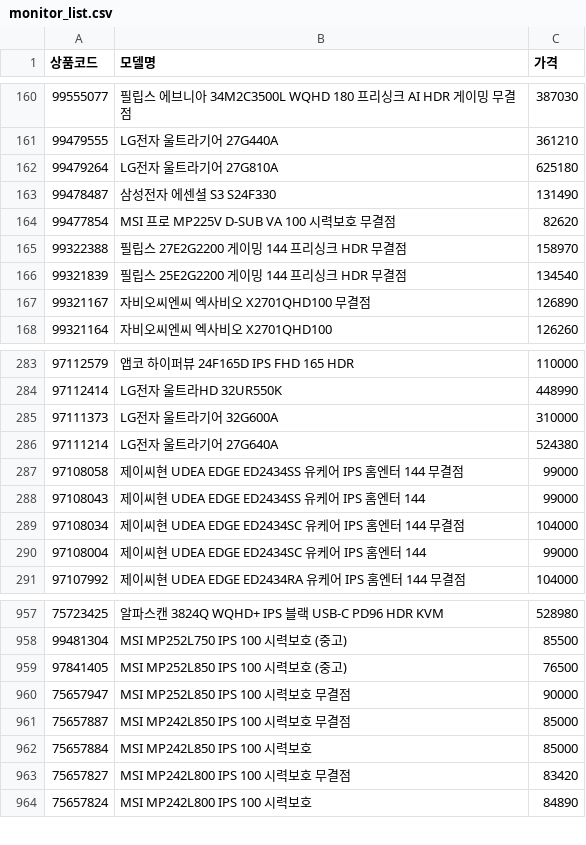
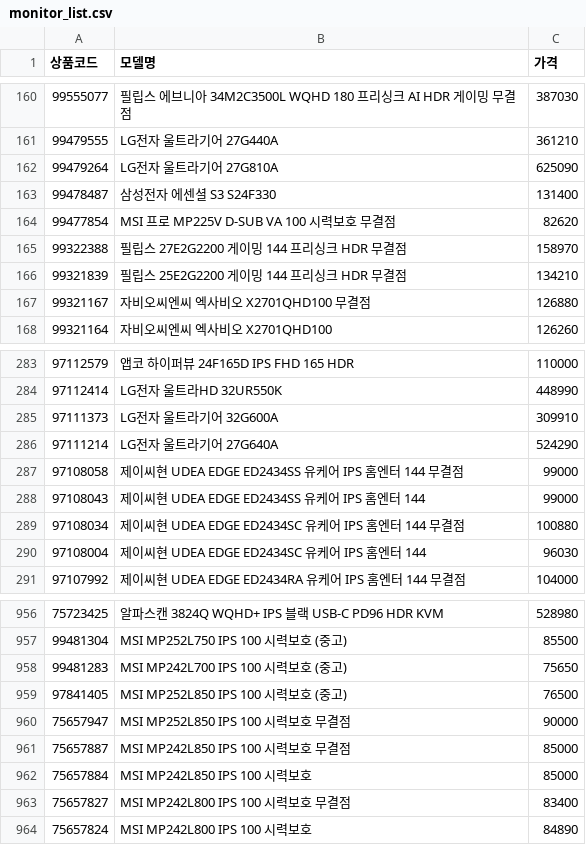
Before and after one commit to kwondohoon1/danawa-monitor-crawler, a CSV file: monitor_list.csv, drawn as a sheet; only a part is shown, gaps mark what is left out; the diff covers the shown part only.

```diff
--- a/monitor_list.csv
+++ b/monitor_list.csv
@@ -161,8 +161,8 @@
 99479555,LG전자 울트라기어 27G440A,361210
-99479264,LG전자 울트라기어 27G810A,625180
-99478487,삼성전자 에센셜 S3 S24F330,131490
+99479264,LG전자 울트라기어 27G810A,625090
+99478487,삼성전자 에센셜 S3 S24F330,131400
 99477854,MSI 프로 MP225V D-SUB VA 100 시력보호 무결점,82620
 99322388,필립스 27E2G2200 게이밍 144 프리싱크 HDR 무결점,158970
-99321839,필립스 25E2G2200 게이밍 144 프리싱크 HDR 무결점,134540
-99321167,자비오씨엔씨 엑사비오 X2701QHD100 무결점,126890
+99321839,필립스 25E2G2200 게이밍 144 프리싱크 HDR 무결점,134210
+99321167,자비오씨엔씨 엑사비오 X2701QHD100 무결점,126880
 99321164,자비오씨엔씨 엑사비오 X2701QHD100,126260
@@ -284,8 +284,8 @@
 97112414,LG전자 울트라HD 32UR550K,448990
-97111373,LG전자 울트라기어 32G600A,310000
-97111214,LG전자 울트라기어 27G640A,524380
+97111373,LG전자 울트라기어 32G600A,309910
+97111214,LG전자 울트라기어 27G640A,524290
 97108058,제이씨현 UDEA EDGE ED2434SS 유케어 IPS 홈엔터 144 무결점,99000
 97108043,제이씨현 UDEA EDGE ED2434SS 유케어 IPS 홈엔터 144,99000
-97108034,제이씨현 UDEA EDGE ED2434SC 유케어 IPS 홈엔터 144 무결점,104000
-97108004,제이씨현 UDEA EDGE ED2434SC 유케어 IPS 홈엔터 144,99000
+97108034,제이씨현 UDEA EDGE ED2434SC 유케어 IPS 홈엔터 144 무결점,100880
+97108004,제이씨현 UDEA EDGE ED2434SC 유케어 IPS 홈엔터 144,96030
 97107992,제이씨현 UDEA EDGE ED2434RA 유케어 IPS 홈엔터 144 무결점,104000
@@ -958,2 +957,3 @@
 99481304,MSI MP252L750 IPS 100 시력보호 (중고),85500
+99481283,MSI MP242L700 IPS 100 시력보호 (중고),75650
 97841405,MSI MP252L850 IPS 100 시력보호 (중고),76500
@@ -962,3 +962,3 @@
 75657884,MSI MP242L850 IPS 100 시력보호,85000
-75657827,MSI MP242L800 IPS 100 시력보호 무결점,83420
+75657827,MSI MP242L800 IPS 100 시력보호 무결점,83400
 75657824,MSI MP242L800 IPS 100 시력보호,84890
```
Also changed, not shown: 5 added rows, 1 removed row and 149 edited cells elsewhere in this file.
